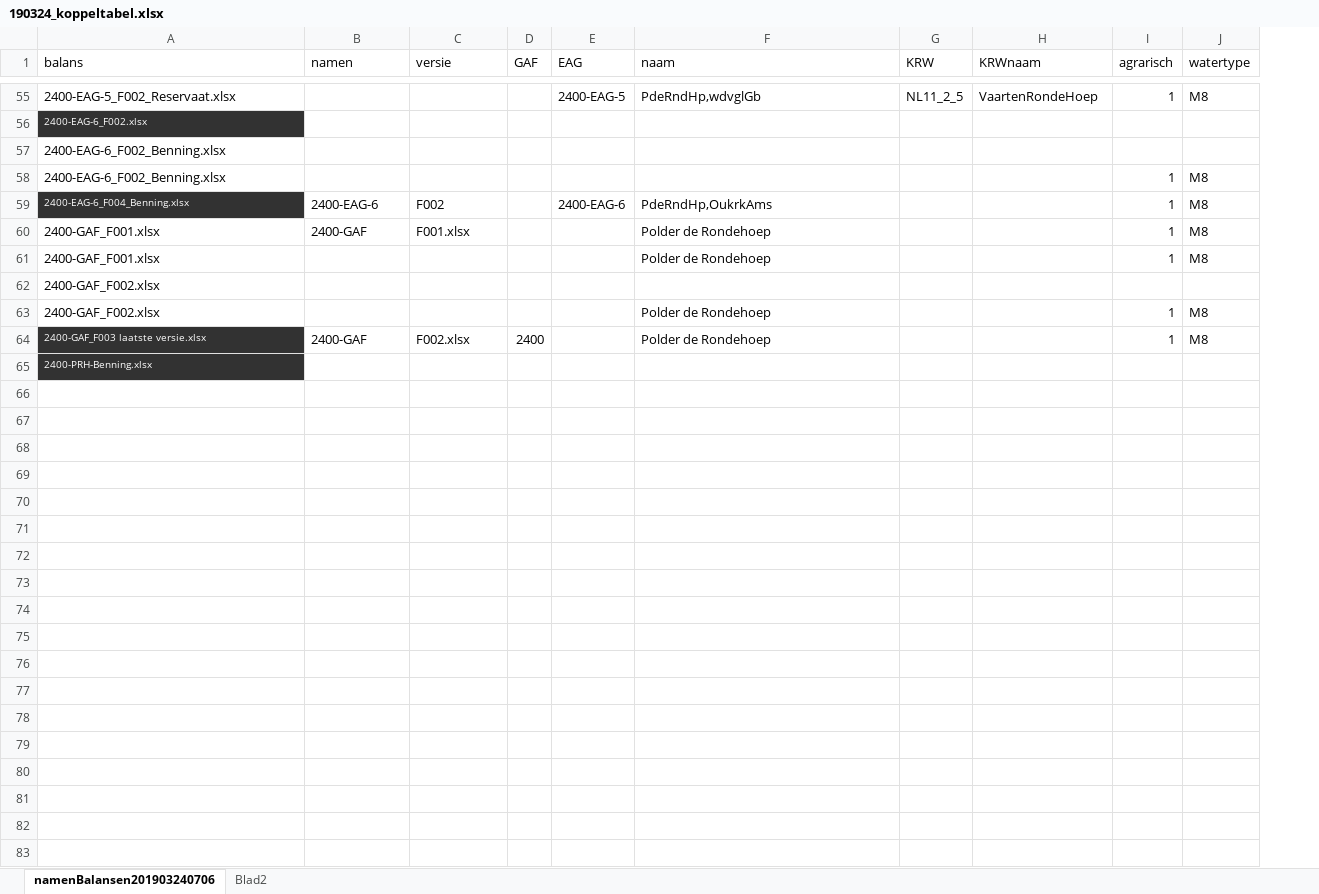
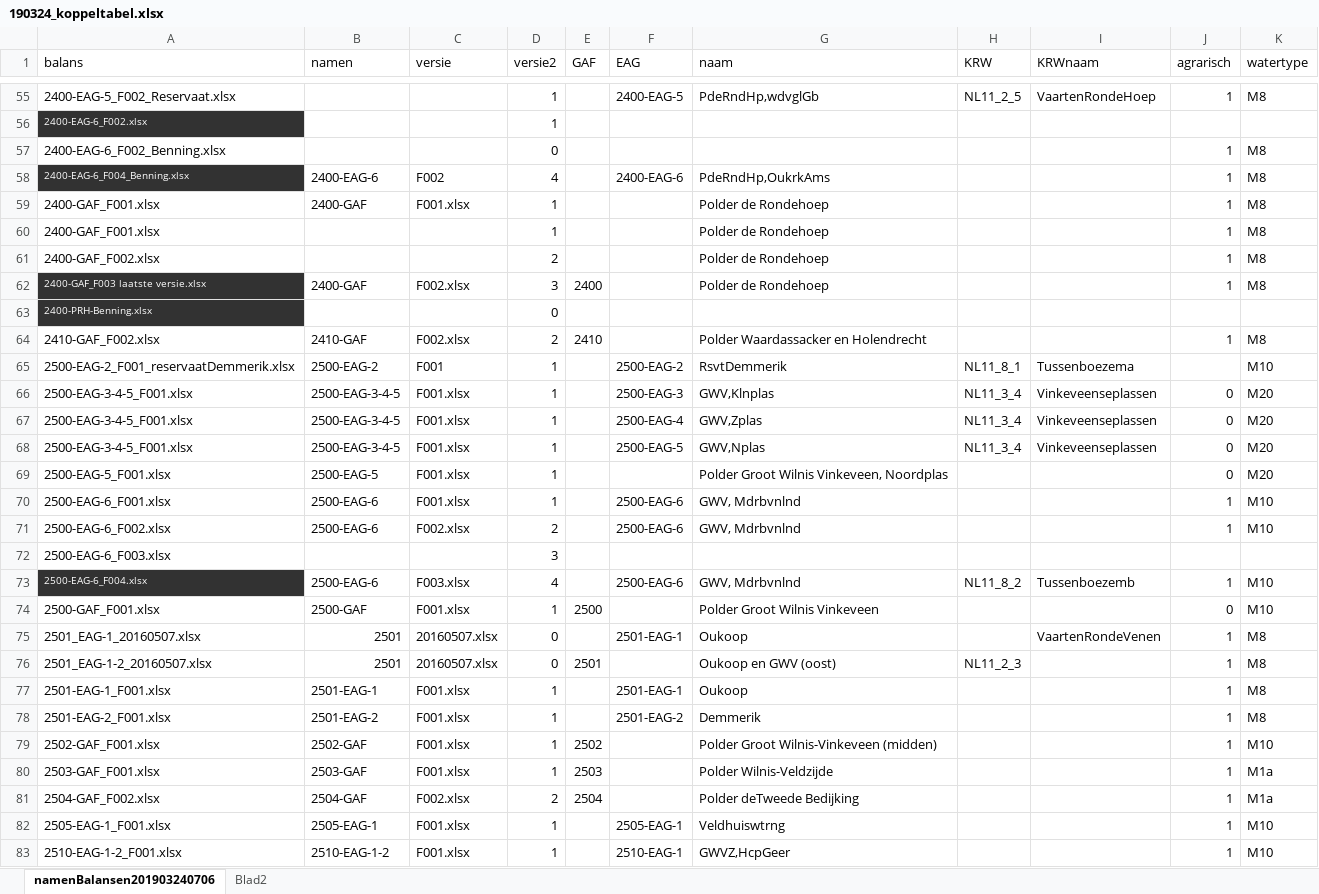
Before and after one commit to gerardhros/WaternetAnalyse, an Excel workbook: pbelasting/input/190324_koppeltabel.xlsx, sheet namenBalansen201903240706, drawn as a sheet; only a part is shown, gaps mark what is left out; values as stored, in another font and other column widths than the file's, no borders; removed rows and columns are numbered as before the commit, all else as after; the diff covers the shown part only; the diff names each change by its address in the sheet, - before the commit and + after, or states it on an @@ line.

Commit message:
add kolom koppeltabel

```diff
--- a/pbelasting/input/190324_koppeltabel.xlsx (sheet namenBalansen201903240706)
+++ b/pbelasting/input/190324_koppeltabel.xlsx (sheet namenBalansen201903240706)
+column D (versie2), rows 55-63: 1 | 1 | 0 | 4 | 1 | 1 | 2 | 3 | 0
-row 57: 2400-EAG-6_F002_Benning.xlsx
-row 62: 2400-GAF_F002.xlsx
+row 64: 2410-GAF_F002.xlsx | 2410-GAF | F002.xlsx | 2 | 2410 |  | Polder Waardassacker en Holendrecht |  |  | 1 | M8
+row 65: 2500-EAG-2_F001_reservaatDemmerik.xlsx | 2500-EAG-2 | F001 | 1 |  | 2500-EAG-2 | RsvtDemmerik | NL11_8_1 | Tussenboezema |  | M10
+row 66: 2500-EAG-3-4-5_F001.xlsx | 2500-EAG-3-4-5 | F001.xlsx | 1 |  | 2500-EAG-3 | GWV,Klnplas | NL11_3_4 | Vinkeveenseplassen | 0 | M20
+row 67: 2500-EAG-3-4-5_F001.xlsx | 2500-EAG-3-4-5 | F001.xlsx | 1 |  | 2500-EAG-4 | GWV,Zplas | NL11_3_4 | Vinkeveenseplassen | 0 | M20
+row 68: 2500-EAG-3-4-5_F001.xlsx | 2500-EAG-3-4-5 | F001.xlsx | 1 |  | 2500-EAG-5 | GWV,Nplas | NL11_3_4 | Vinkeveenseplassen | 0 | M20
+row 69: 2500-EAG-5_F001.xlsx | 2500-EAG-5 | F001.xlsx | 1 |  |  | Polder Groot Wilnis Vinkeveen, Noordplas |  |  | 0 | M20
+row 70: 2500-EAG-6_F001.xlsx | 2500-EAG-6 | F001.xlsx | 1 |  | 2500-EAG-6 | GWV, Mdrbvnlnd |  |  | 1 | M10
+row 71: 2500-EAG-6_F002.xlsx | 2500-EAG-6 | F002.xlsx | 2 |  | 2500-EAG-6 | GWV, Mdrbvnlnd |  |  | 1 | M10
+row 72: 2500-EAG-6_F003.xlsx |  |  | 3
+row 73: 2500-EAG-6_F004.xlsx | 2500-EAG-6 | F003.xlsx | 4 |  | 2500-EAG-6 | GWV, Mdrbvnlnd | NL11_8_2 | Tussenboezemb | 1 | M10
+row 74: 2500-GAF_F001.xlsx | 2500-GAF | F001.xlsx | 1 | 2500 |  | Polder Groot Wilnis Vinkeveen |  |  | 0 | M10
+row 75: 2501_EAG-1_20160507.xlsx | 2501 | 20160507.xlsx | 0 |  | 2501-EAG-1 | Oukoop |  | VaartenRondeVenen | 1 | M8
+row 76: 2501_EAG-1-2_20160507.xlsx | 2501 | 20160507.xlsx | 0 | 2501 |  | Oukoop en GWV (oost) | NL11_2_3 |  | 1 | M8
+row 77: 2501-EAG-1_F001.xlsx | 2501-EAG-1 | F001.xlsx | 1 |  | 2501-EAG-1 | Oukoop |  |  | 1 | M8
+row 78: 2501-EAG-2_F001.xlsx | 2501-EAG-2 | F001.xlsx | 1 |  | 2501-EAG-2 | Demmerik |  |  | 1 | M8
+row 79: 2502-GAF_F001.xlsx | 2502-GAF | F001.xlsx | 1 | 2502 |  | Polder Groot Wilnis-Vinkeveen (midden) |  |  | 1 | M10
+row 80: 2503-GAF_F001.xlsx | 2503-GAF | F001.xlsx | 1 | 2503 |  | Polder Wilnis-Veldzijde |  |  | 1 | M1a
+row 81: 2504-GAF_F002.xlsx | 2504-GAF | F002.xlsx | 2 | 2504 |  | Polder deTweede Bedijking |  |  | 1 | M1a
+row 82: 2505-EAG-1_F001.xlsx | 2505-EAG-1 | F001.xlsx | 1 |  | 2505-EAG-1 | Veldhuiswtrng |  |  | 1 | M10
+row 83: 2510-EAG-1-2_F001.xlsx | 2510-EAG-1-2 | F001.xlsx | 1 |  | 2510-EAG-1 | GWVZ,HcpGeer |  |  | 1 | M10
```
Also changed, not shown: 213 added rows elsewhere in this sheet.
